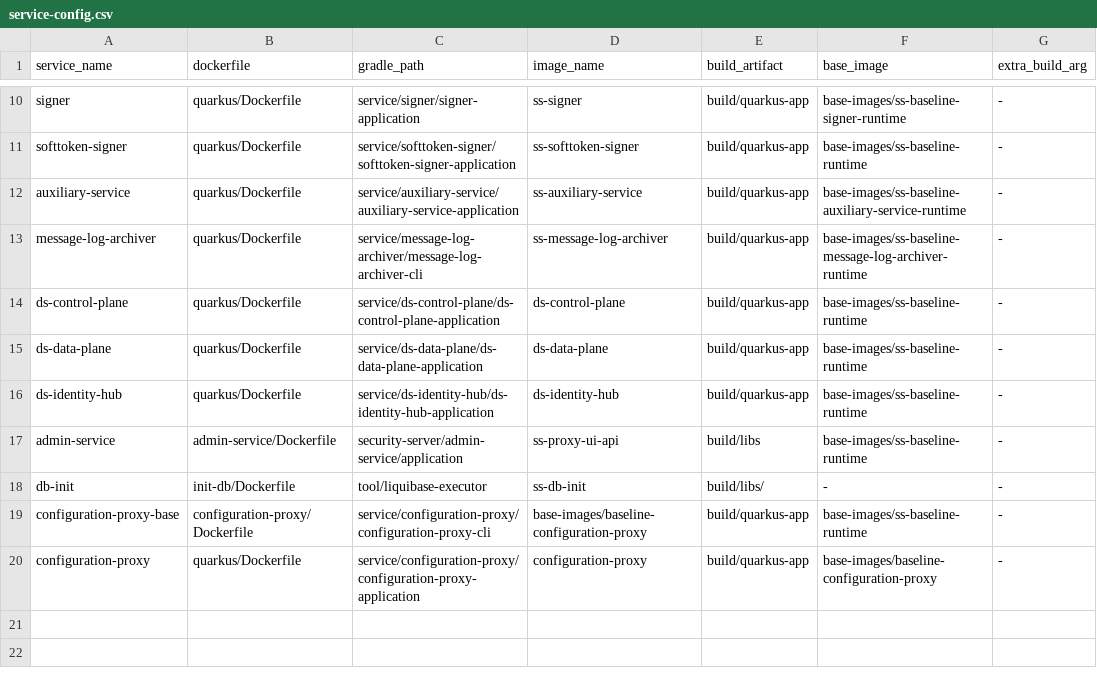
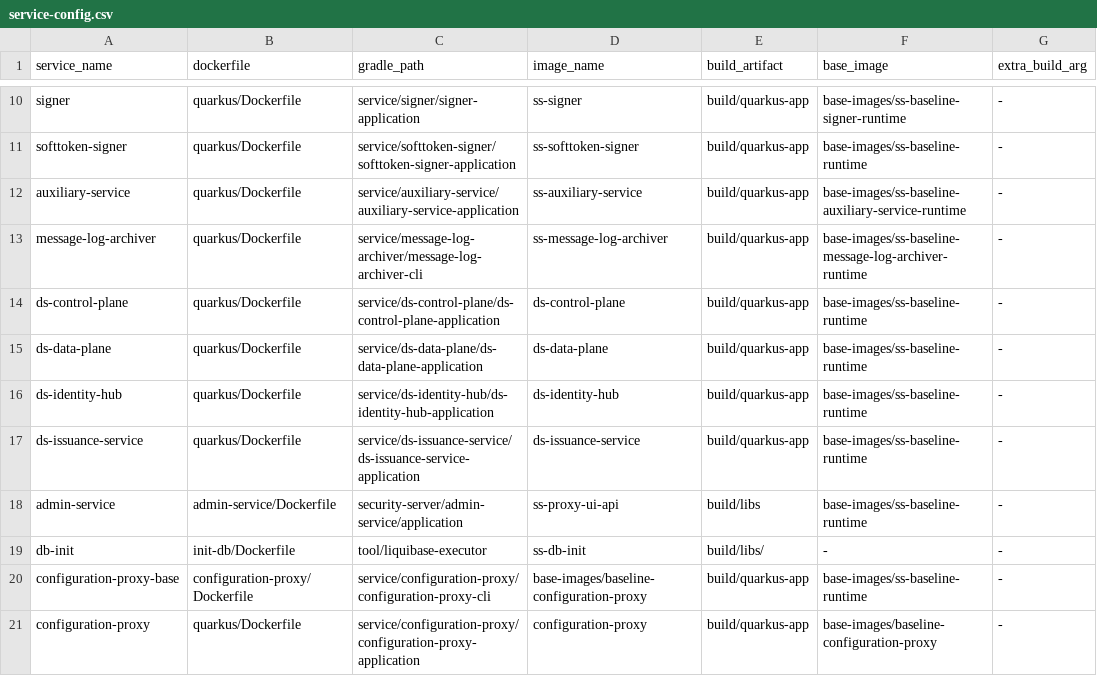
Before and after one commit to nordic-institute/X-Road, a CSV file: deployment/security-server/images/service-config.csv, drawn as a sheet; only a part is shown, gaps mark what is left out.

```diff
--- a/deployment/security-server/images/service-config.csv
+++ b/deployment/security-server/images/service-config.csv
@@ -16,2 +16,3 @@ ds-data-plane,quarkus/Dockerfile,service/ds-data-plane/ds-data-plane-application
 ds-identity-hub,quarkus/Dockerfile,service/ds-identity-hub/ds-identity-hub-application,ds-identity-hub,build/quarkus-app,base-images/ss-baseline-runtime,-
+ds-issuance-service,quarkus/Dockerfile,service/ds-issuance-service/ds-issuance-service-application,ds-issuance-service,build/quarkus-app,base-images/ss-baseline-runtime,-
 admin-service,admin-service/Dockerfile,security-server/admin-service/application,ss-proxy-ui-api,build/libs,base-images/ss-baseline-runtime,-
```
Also changed, not shown: 39 other files.
